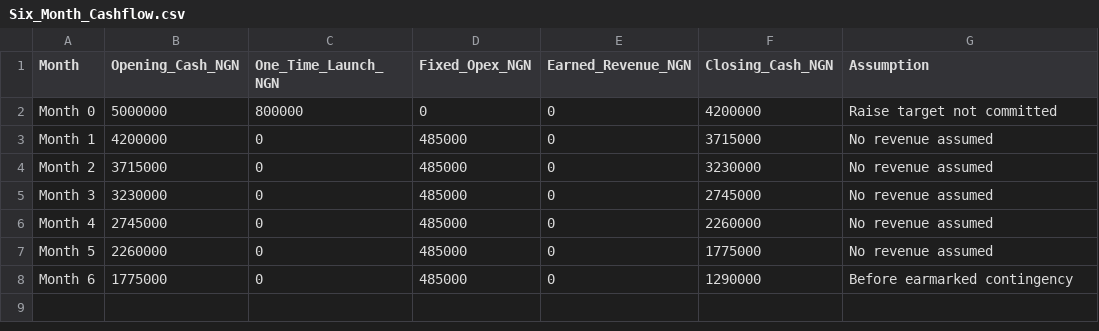
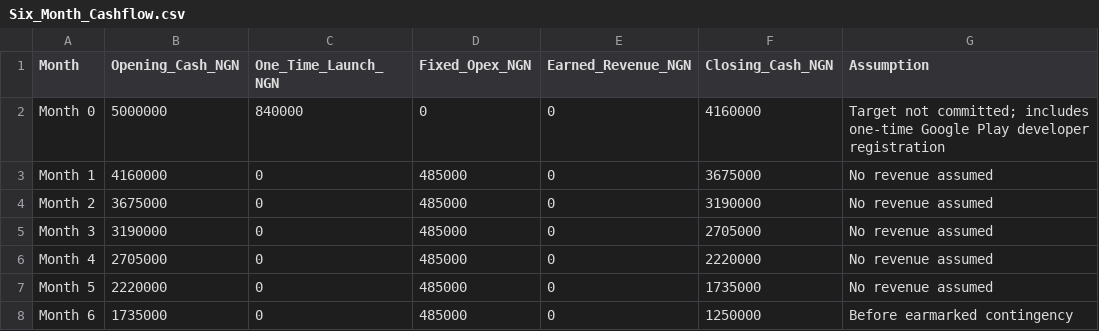
Before and after one commit to Simmyt3r/tallentt, a CSV file: Legal/Six_Month_Cashflow.csv, drawn as a sheet.

```diff
--- a/Legal/Six_Month_Cashflow.csv
+++ b/Legal/Six_Month_Cashflow.csv
@@ -1,8 +1,8 @@
 Month,Opening_Cash_NGN,One_Time_Launch_NGN,Fixed_Opex_NGN,Earned_Revenue_NGN,Closing_Cash_NGN,Assumption
-Month 0,5000000,800000,0,0,4200000,Raise target not committed
-Month 1,4200000,0,485000,0,3715000,No revenue assumed
-Month 2,3715000,0,485000,0,3230000,No revenue assumed
-Month 3,3230000,0,485000,0,2745000,No revenue assumed
-Month 4,2745000,0,485000,0,2260000,No revenue assumed
-Month 5,2260000,0,485000,0,1775000,No revenue assumed
-Month 6,1775000,0,485000,0,1290000,Before earmarked contingency
+Month 0,5000000,840000,0,0,4160000,Target not committed; includes one-time Google Play developer registration
+Month 1,4160000,0,485000,0,3675000,No revenue assumed
+Month 2,3675000,0,485000,0,3190000,No revenue assumed
+Month 3,3190000,0,485000,0,2705000,No revenue assumed
+Month 4,2705000,0,485000,0,2220000,No revenue assumed
+Month 5,2220000,0,485000,0,1735000,No revenue assumed
+Month 6,1735000,0,485000,0,1250000,Before earmarked contingency
```
Also changed, not shown: Legal/Compliance_Tracker.csv, Legal/Lean_Budget.csv, 8 other files.
